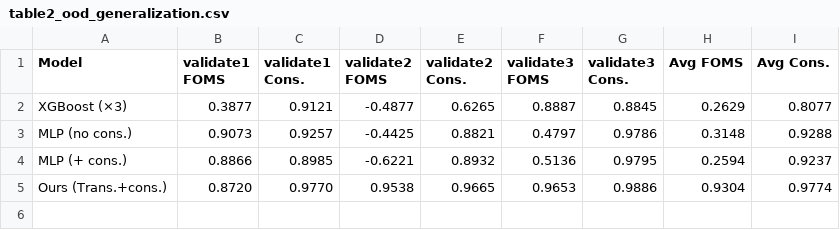
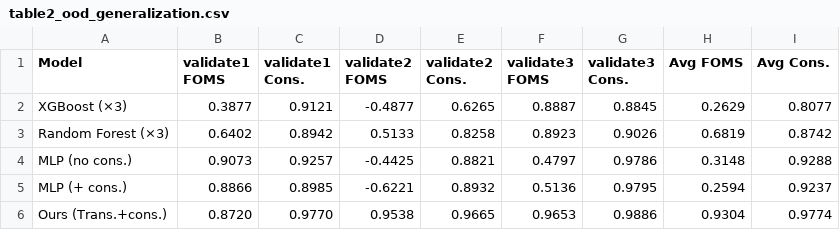
Before and after one commit to Shenchen-Liu/Mechanism-resolved-design-of-disk-TENGs, a CSV file: outputs/comparison_tables/table2_ood_generalization.csv, drawn as a sheet; the diff names each change by its address in the sheet, - before the commit and + after, or states it on an @@ line.

```diff
--- a/outputs/comparison_tables/table2_ood_generalization.csv
+++ b/outputs/comparison_tables/table2_ood_generalization.csv
+row 3: Random Forest (×3) | 0.6402 | 0.8942 | 0.5133 | 0.8258 | 0.8923 | 0.9026 | 0.6819 | 0.8742
```
Also changed, not shown: outputs/comparison_tables/table1_model_comparison.csv, 12 other files.
